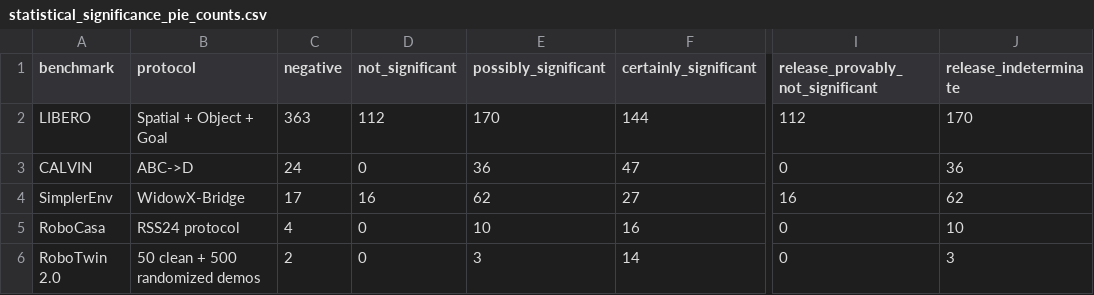
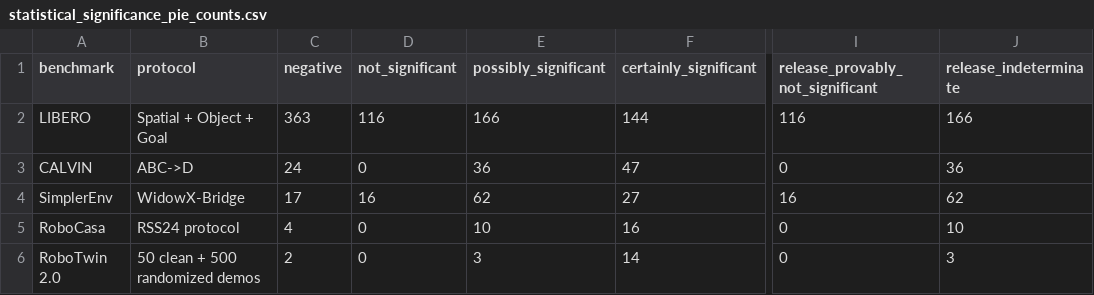
Before and after one commit to CloudEngineHub/ManipulationBenchmarkAudit, a CSV file: analysis/release_current_values/statistical_significance_pie_counts.csv, drawn as a sheet; only a part is shown, gaps mark what is left out; the diff names each change by its address in the sheet, - before the commit and + after, or states it on an @@ line.

```diff
--- a/analysis/release_current_values/statistical_significance_pie_counts.csv
+++ b/analysis/release_current_values/statistical_significance_pie_counts.csv
-D2 (not_significant): 112
+D2 (not_significant): 116
-E2 (possibly_significant): 170
+E2 (possibly_significant): 166
-I2 (release_provably_not_significant): 112
+I2 (release_provably_not_significant): 116
-J2 (release_indeterminate): 170
+J2 (release_indeterminate): 166
```
Also changed, not shown: analysis/release_current_values/statistical_significance_bucket_comparison.csv, 9 other files.
